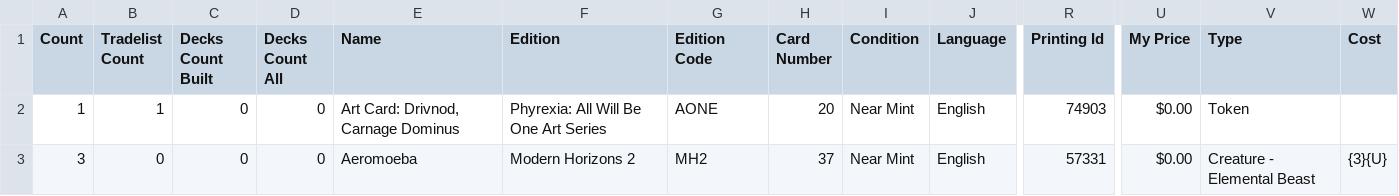
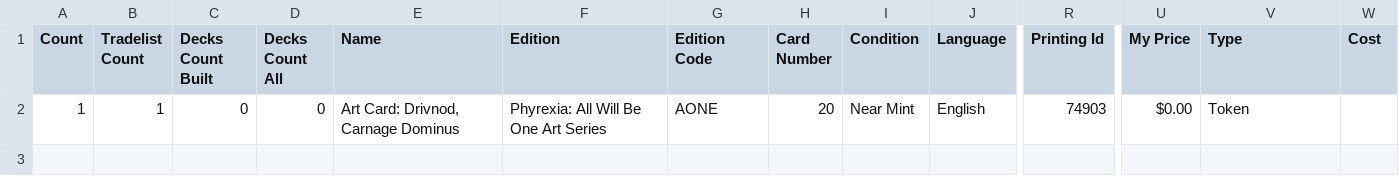
Before and after one commit to PsykoFant/CollectaMundo, a CSV file: CollectaMundo/TestFiles/Inventory_subset - Copy.csv, drawn as a sheet; only a part is shown, gaps mark what is left out; rows hold the shown columns only; the diff names each change by its address in the sheet, - before the commit and + after, or states it on an @@ line.

```diff
--- a/CollectaMundo/TestFiles/Inventory_subset - Copy.csv
+++ b/CollectaMundo/TestFiles/Inventory_subset - Copy.csv
-row 3: 3 | 0 | 0 | 0 | Aeromoeba | Modern Horizons 2 | MH2 | 37 | Near Mint | English | 57331 | $0.00 | Creature - Elemental Beast | {3}{U}
```
Also changed, not shown: 3 other files.
